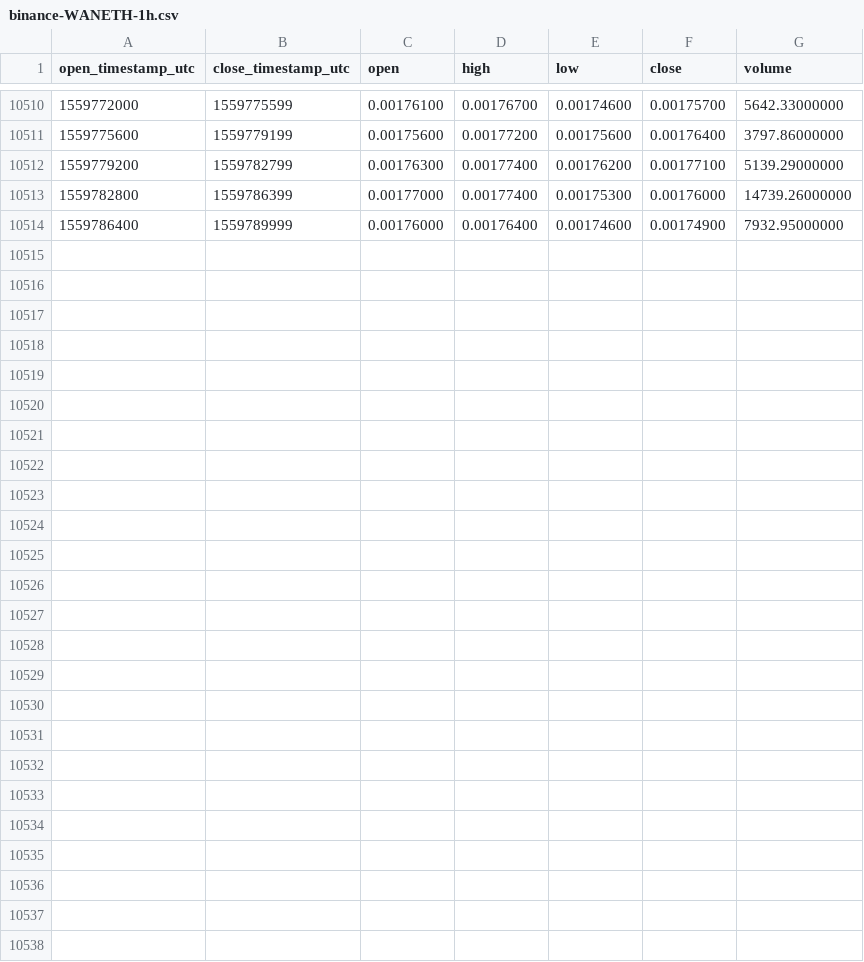
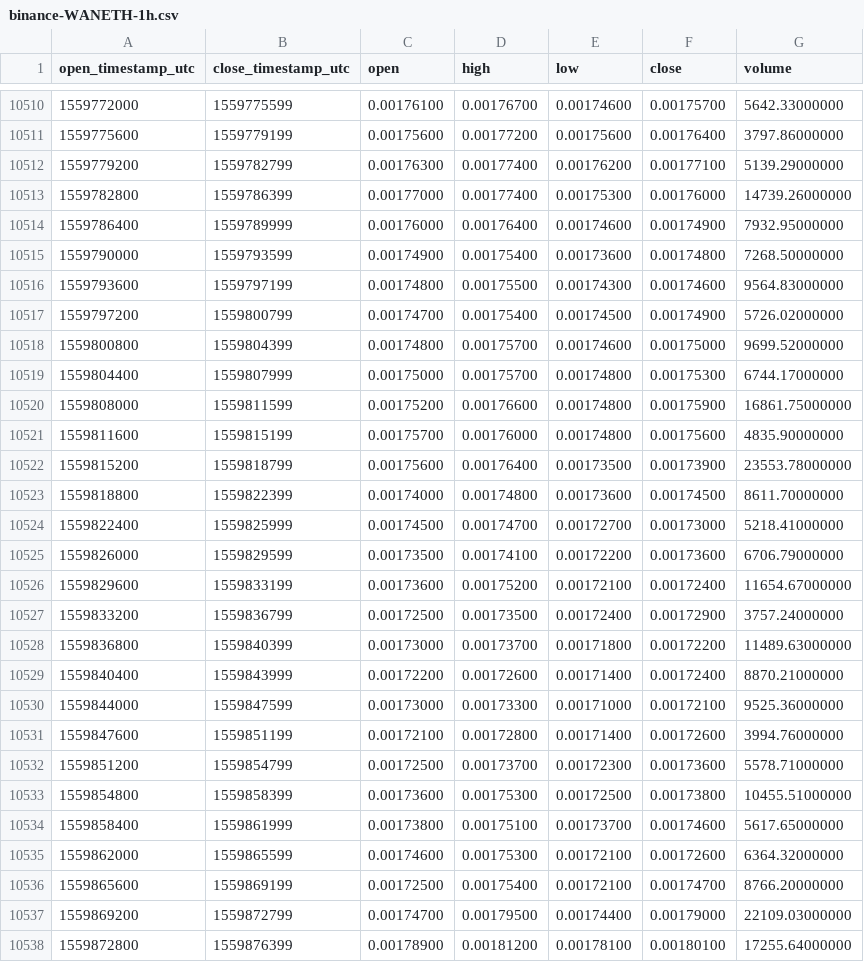
Before and after one commit to cryptobigbro/binance-WANETH, a CSV file: binance-WANETH-1h.csv, drawn as a sheet; only a part is shown, gaps mark what is left out; the diff names each change by its address in the sheet, - before the commit and + after, or states it on an @@ line.

Commit message:
Update OHLCV data.

```diff
--- a/binance-WANETH-1h.csv
+++ b/binance-WANETH-1h.csv
+row 10515: 1559790000 | 1559793599 | 0.00174900 | 0.00175400 | 0.00173600 | 0.00174800 | 7268.50000000
+row 10516: 1559793600 | 1559797199 | 0.00174800 | 0.00175500 | 0.00174300 | 0.00174600 | 9564.83000000
+row 10517: 1559797200 | 1559800799 | 0.00174700 | 0.00175400 | 0.00174500 | 0.00174900 | 5726.02000000
+row 10518: 1559800800 | 1559804399 | 0.00174800 | 0.00175700 | 0.00174600 | 0.00175000 | 9699.52000000
+row 10519: 1559804400 | 1559807999 | 0.00175000 | 0.00175700 | 0.00174800 | 0.00175300 | 6744.17000000
+row 10520: 1559808000 | 1559811599 | 0.00175200 | 0.00176600 | 0.00174800 | 0.00175900 | 16861.75000000
+row 10521: 1559811600 | 1559815199 | 0.00175700 | 0.00176000 | 0.00174800 | 0.00175600 | 4835.90000000
+row 10522: 1559815200 | 1559818799 | 0.00175600 | 0.00176400 | 0.00173500 | 0.00173900 | 23553.78000000
+row 10523: 1559818800 | 1559822399 | 0.00174000 | 0.00174800 | 0.00173600 | 0.00174500 | 8611.70000000
+row 10524: 1559822400 | 1559825999 | 0.00174500 | 0.00174700 | 0.00172700 | 0.00173000 | 5218.41000000
+row 10525: 1559826000 | 1559829599 | 0.00173500 | 0.00174100 | 0.00172200 | 0.00173600 | 6706.79000000
+row 10526: 1559829600 | 1559833199 | 0.00173600 | 0.00175200 | 0.00172100 | 0.00172400 | 11654.67000000
+row 10527: 1559833200 | 1559836799 | 0.00172500 | 0.00173500 | 0.00172400 | 0.00172900 | 3757.24000000
+row 10528: 1559836800 | 1559840399 | 0.00173000 | 0.00173700 | 0.00171800 | 0.00172200 | 11489.63000000
+row 10529: 1559840400 | 1559843999 | 0.00172200 | 0.00172600 | 0.00171400 | 0.00172400 | 8870.21000000
+row 10530: 1559844000 | 1559847599 | 0.00173000 | 0.00173300 | 0.00171000 | 0.00172100 | 9525.36000000
+row 10531: 1559847600 | 1559851199 | 0.00172100 | 0.00172800 | 0.00171400 | 0.00172600 | 3994.76000000
+row 10532: 1559851200 | 1559854799 | 0.00172500 | 0.00173700 | 0.00172300 | 0.00173600 | 5578.71000000
+row 10533: 1559854800 | 1559858399 | 0.00173600 | 0.00175300 | 0.00172500 | 0.00173800 | 10455.51000000
+row 10534: 1559858400 | 1559861999 | 0.00173800 | 0.00175100 | 0.00173700 | 0.00174600 | 5617.65000000
+row 10535: 1559862000 | 1559865599 | 0.00174600 | 0.00175300 | 0.00172100 | 0.00172600 | 6364.32000000
+row 10536: 1559865600 | 1559869199 | 0.00172500 | 0.00175400 | 0.00172100 | 0.00174700 | 8766.20000000
+row 10537: 1559869200 | 1559872799 | 0.00174700 | 0.00179500 | 0.00174400 | 0.00179000 | 22109.03000000
+row 10538: 1559872800 | 1559876399 | 0.00178900 | 0.00181200 | 0.00178100 | 0.00180100 | 17255.64000000
```
Also changed, not shown: binance-WANETH-1d.csv.
